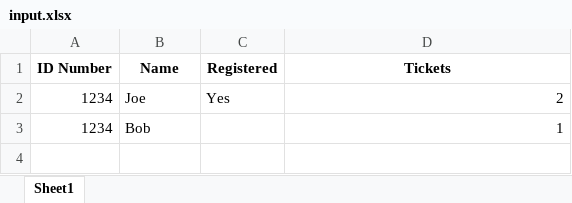
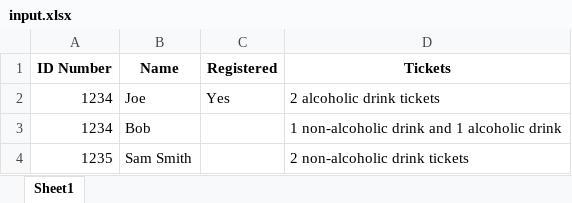
Before and after one commit to haoxiangliew/event-registration, an Excel workbook: input.xlsx, sheet Sheet1, drawn as a sheet; values as stored, in another font and other column widths than the file's, no borders; the diff names each change by its address in the sheet, - before the commit and + after, or states it on an @@ line.

Commit message:
Update ticket categories

```diff
--- a/input.xlsx (sheet Sheet1)
+++ b/input.xlsx (sheet Sheet1)
-D2 (Tickets): 2
+D2 (Tickets): 2 alcoholic drink tickets
-D3 (Tickets): 1
+D3 (Tickets): 1 non-alcoholic drink and 1 alcoholic drink
+row 4: 1235 | Sam Smith |  | 2 non-alcoholic drink tickets
```
Also changed, not shown: 1 other file.
